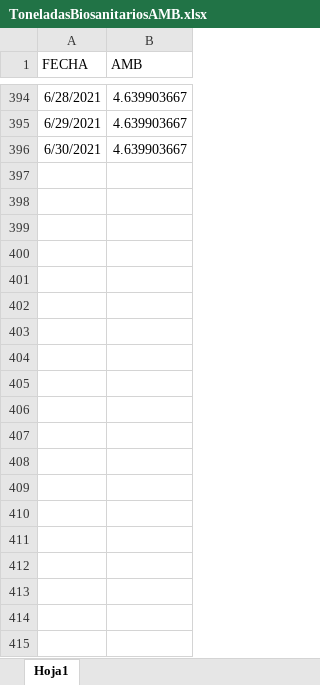
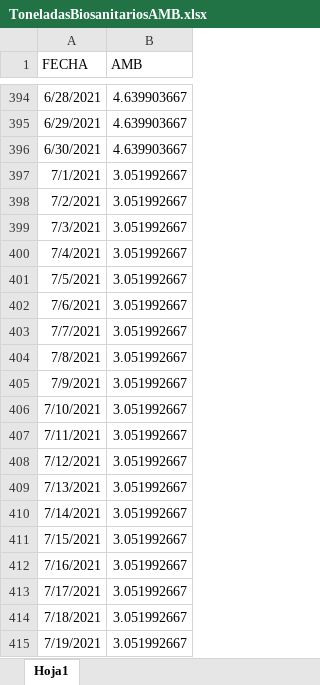
Before and after one commit to DavidGD03/plastics-COVID_project, an Excel workbook: data/ToneladasBiosanitariosAMB.xlsx, sheet Hoja1, drawn as a sheet; only a part is shown, gaps mark what is left out; values as stored, in another font and other column widths than the file's, no borders; the diff covers the shown part only; the diff names each change by its address in the sheet, - before the commit and + after, or states it on an @@ line.

Commit message:
Nuevos datos entre julio 2021 hasta diciembre 2021

```diff
--- a/data/ToneladasBiosanitariosAMB.xlsx (sheet Hoja1)
+++ b/data/ToneladasBiosanitariosAMB.xlsx (sheet Hoja1)
+row 397: 7/1/2021 | 3.051992667
+row 398: 7/2/2021 | 3.051992667
+row 399: 7/3/2021 | 3.051992667
+row 400: 7/4/2021 | 3.051992667
+row 401: 7/5/2021 | 3.051992667
+row 402: 7/6/2021 | 3.051992667
+row 403: 7/7/2021 | 3.051992667
+row 404: 7/8/2021 | 3.051992667
+row 405: 7/9/2021 | 3.051992667
+row 406: 7/10/2021 | 3.051992667
+row 407: 7/11/2021 | 3.051992667
+row 408: 7/12/2021 | 3.051992667
+row 409: 7/13/2021 | 3.051992667
+row 410: 7/14/2021 | 3.051992667
+row 411: 7/15/2021 | 3.051992667
+row 412: 7/16/2021 | 3.051992667
+row 413: 7/17/2021 | 3.051992667
+row 414: 7/18/2021 | 3.051992667
+row 415: 7/19/2021 | 3.051992667
```
Also changed, not shown: 165 added rows elsewhere in this sheet.
